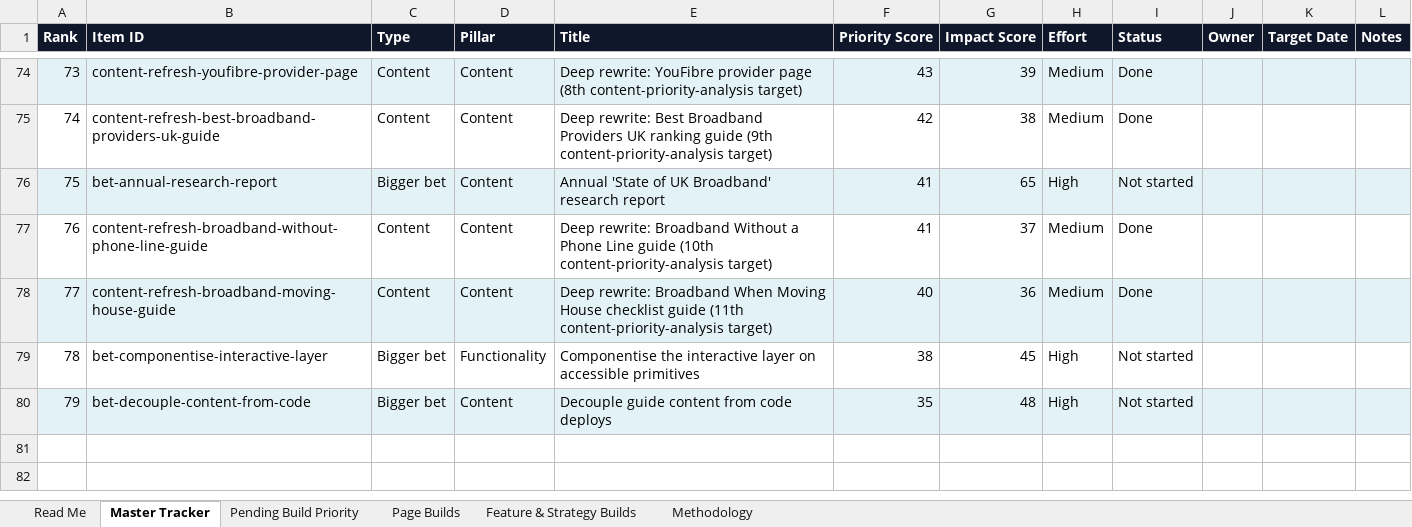
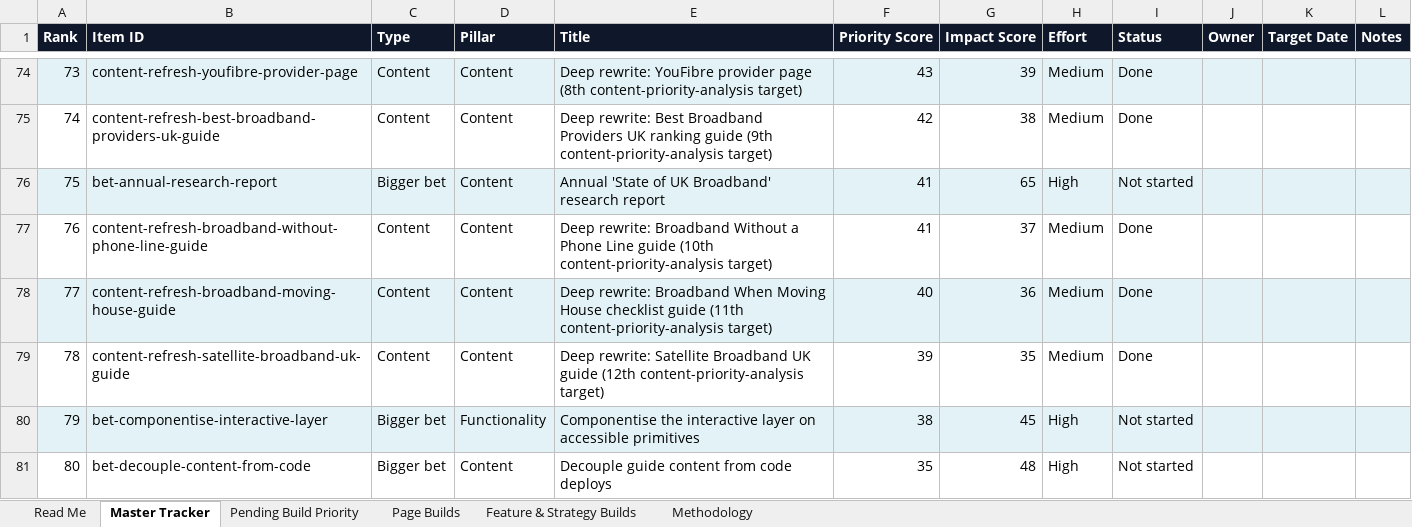
Before and after one commit to sahilsayed-ielts/broadbandpicker, an Excel workbook: docs/master-build-tracker.xlsx, sheet Master Tracker, drawn as a sheet; only a part is shown, gaps mark what is left out; values as stored, in another font and other column widths than the file's, no borders; table styles not drawn; addresses are those after the commit; the diff names each change by its address in the sheet, - before the commit and + after, or states it on an @@ line.

```diff
--- a/docs/master-build-tracker.xlsx (sheet Master Tracker)
+++ b/docs/master-build-tracker.xlsx (sheet Master Tracker)
+row 79: 78 | content-refresh-satellite-broadband-uk-guide | Content | Content | Deep rewrite: Satellite Broadband UK guide (12th content-priority-analysis target) | 39 | 35 | Medium | Done
@@ column A (Rank) renumbered from row 80 down @@
-A80:L80 fill: none
+A80:L80 fill: #E2F2F6
-A81:L81 fill: #E2F2F6
+A81:L81 fill: none
```
Also changed, not shown: sheet Feature & Strategy Builds, sheet Methodology, 3 other files.
